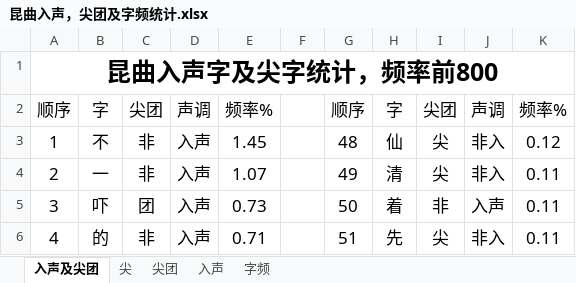
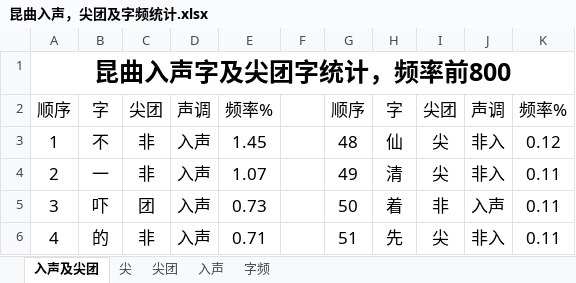
Before and after one commit to WesleySiqi-96/jingkun-zipin-stats, an Excel workbook: 昆曲入声，尖团及字频统计.xlsx, sheet 入声及尖团, drawn as a sheet; only a part is shown; values as stored, in another font and other column widths than the file's, no borders; the diff names each change by its address in the sheet, - before the commit and + after, or states it on an @@ line.

```diff
--- a/昆曲入声，尖团及字频统计.xlsx (sheet 入声及尖团)
+++ b/昆曲入声，尖团及字频统计.xlsx (sheet 入声及尖团)
-A1: 昆曲入声字及尖字统计，频率前800
+A1: 昆曲入声字及尖团字统计，频率前800
```
Also changed, not shown: formulas that keep their value, 6 other files.
